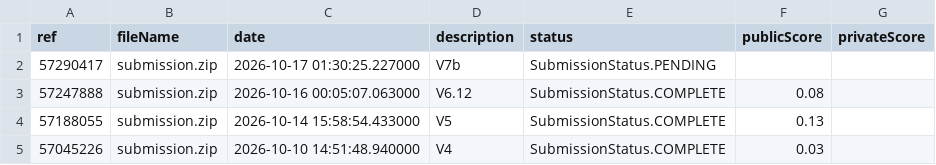
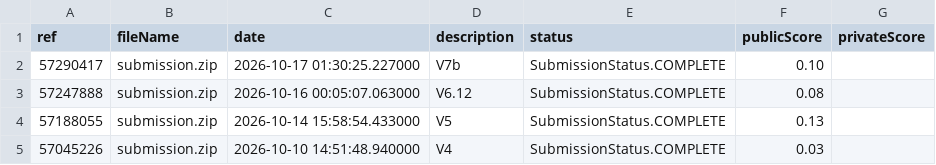
Before and after one commit to peteraangelic-pixel/Gemma-konkurs, a CSV file: gemma4-agent/kaggle_results/submissions.csv, drawn as a sheet.

```diff
--- a/gemma4-agent/kaggle_results/submissions.csv
+++ b/gemma4-agent/kaggle_results/submissions.csv
@@ -1,3 +1,3 @@
 ref,fileName,date,description,status,publicScore,privateScore
-57290417,submission.zip,2026-10-17 01:30:25.227000,V7b,SubmissionStatus.PENDING,,
+57290417,submission.zip,2026-10-17 01:30:25.227000,V7b,SubmissionStatus.COMPLETE,0.10,
 57247888,submission.zip,2026-10-16 00:05:07.063000,V6.12,SubmissionStatus.COMPLETE,0.08,
```
Also changed, not shown: gemma4-agent/kaggle_results/leaderboard.csv, gemma4-agent/kaggle_results/leaderboard_top10.csv, 4 other files.
